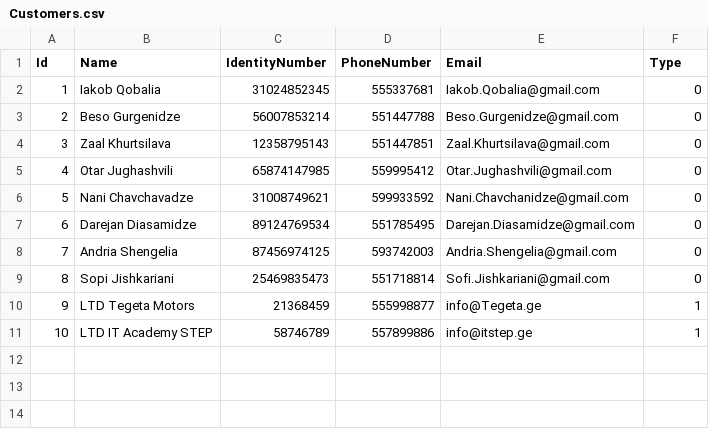
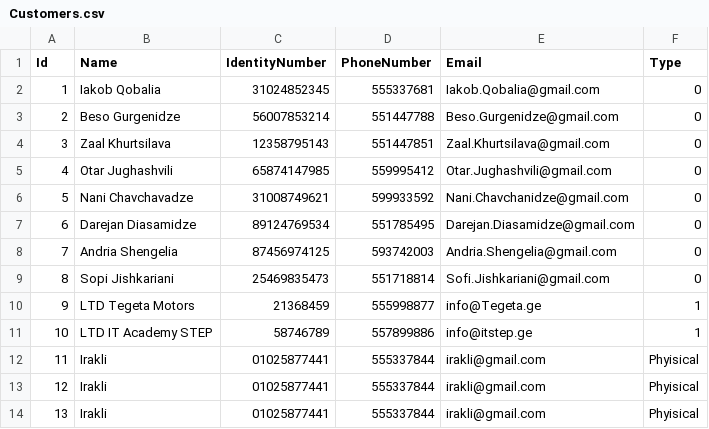
Before and after one commit to nikachkharti/SE-126, a CSV file: SE-126/OurBank/Data/Customers.csv, drawn as a sheet.

```diff
--- a/SE-126/OurBank/Data/Customers.csv
+++ b/SE-126/OurBank/Data/Customers.csv
@@ -11 +11,4 @@ Id,Name,IdentityNumber,PhoneNumber,Email,Type
 10,LTD IT Academy STEP,58746789,557899886,info@itstep.ge,1
+11,Irakli,01025877441,555337844,irakli@gmail.com,Phyisical
+12,Irakli,01025877441,555337844,irakli@gmail.com,Phyisical
+13,Irakli,01025877441,555337844,irakli@gmail.com,Phyisical
```
Also changed, not shown: 2 other files.
